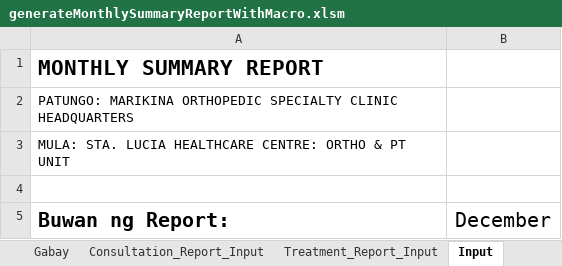
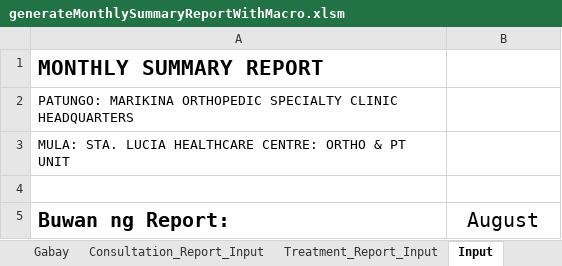
Before and after one commit to usbong/SLHCC, an Excel workbook: generateMonthlySummaryReport/generateMonthlySummaryReportWithMacro.xlsm, sheet Input, drawn as a sheet; values as stored, in another font and other column widths than the file's, no borders; the diff names each change by its address in the sheet, - before the commit and + after, or states it on an @@ line.

Commit message:
Add files via upload

```diff
--- a/generateMonthlySummaryReport/generateMonthlySummaryReportWithMacro.xlsm (sheet Input)
+++ b/generateMonthlySummaryReport/generateMonthlySummaryReportWithMacro.xlsm (sheet Input)
-B5: December
+B5: August
```
